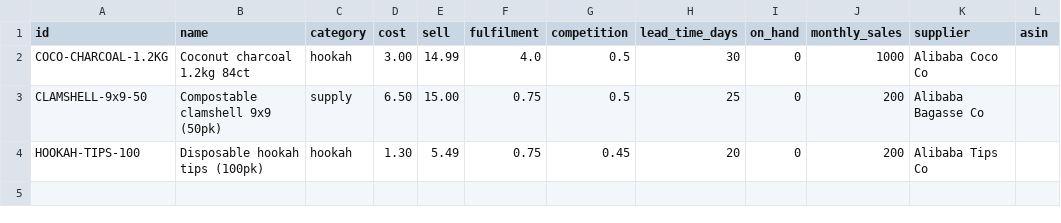
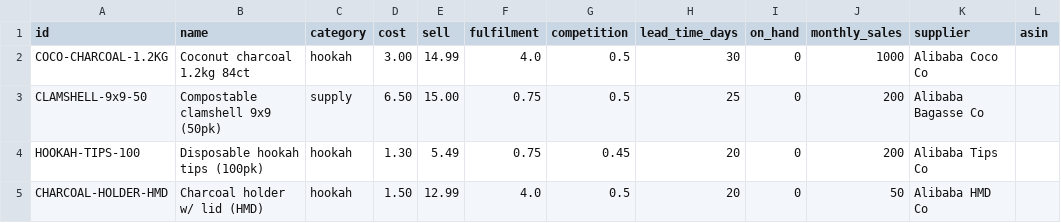
Before and after one commit to proppapromo-sys/ebe-commerce, a CSV file: data/products.csv, drawn as a sheet; the diff names each change by its address in the sheet, - before the commit and + after, or states it on an @@ line.

```diff
--- a/data/products.csv
+++ b/data/products.csv
+row 5: CHARCOAL-HOLDER-HMD | Charcoal holder w/ lid (HMD) | hookah | 1.50 | 12.99 | 4.0 | 0.5 | 20 | 0 | 50 | Alibaba HMD Co
```
Also changed, not shown: 5 other files.
